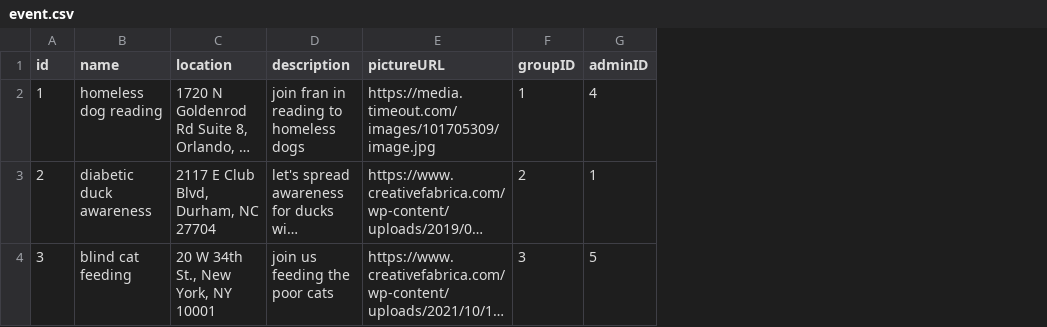
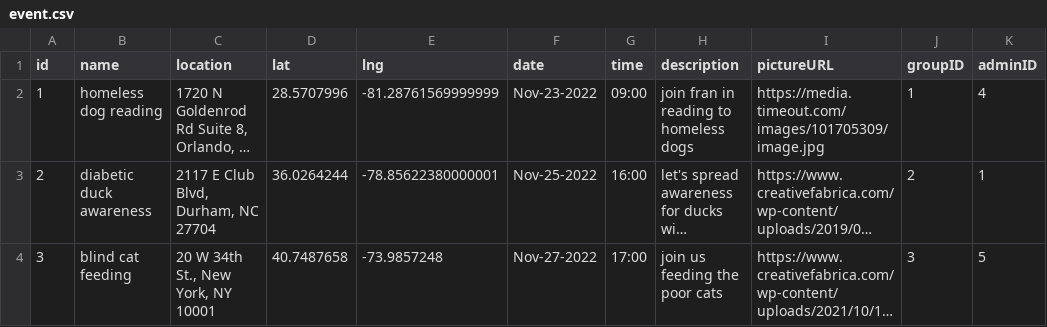
Before and after one commit to Neighborly-Saffron/Neighborly, a CSV file: exampleData/event.csv, drawn as a sheet; long unchanged cells end in …; the diff names each change by its address in the sheet, - before the commit and + after, or states it on an @@ line.

Commit message:
group page map loading

```diff
--- a/exampleData/event.csv
+++ b/exampleData/event.csv
+column D (lat), rows 2-4: 28.5707996 | 36.0264244 | 40.7487658
+column E (lng), rows 2-4: -81.28761569999999 | -78.85622380000001 | -73.9857248
+column F (date), rows 2-4: Nov-23-2022 | Nov-25-2022 | Nov-27-2022
+column G (time), rows 2-4: 09:00 | 16:00 | 17:00
```
Also changed, not shown: 7 other files.
